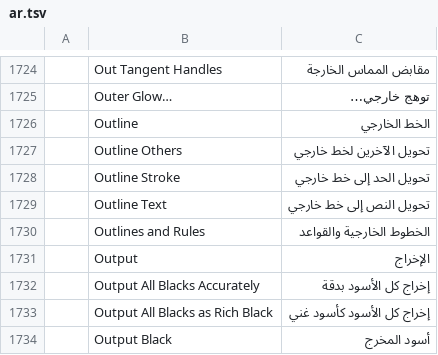
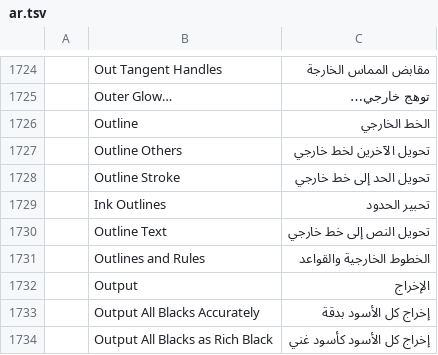
Before and after one commit to 7mz410/CreativeStudio-7rrek, a TSV file: crates/ui-egui/src/i18n/ar.tsv, drawn as a sheet; only a part is shown, gaps mark what is left out; the shorter side is filled out with more unchanged rows; the diff names each change by its address in the sheet, - before the commit and + after, or states it on an @@ line.

Commit message:
K9: shape.ink inks shape outlines with rule-driven width (shadow side, silhouette, tight curves, corner breaks, tapers, seeded wobble)

```diff
--- a/crates/ui-egui/src/i18n/ar.tsv
+++ b/crates/ui-egui/src/i18n/ar.tsv
+row 1729:  | Ink Outlines | تحبير الحدود
```
Also changed, not shown: 3 other files.
